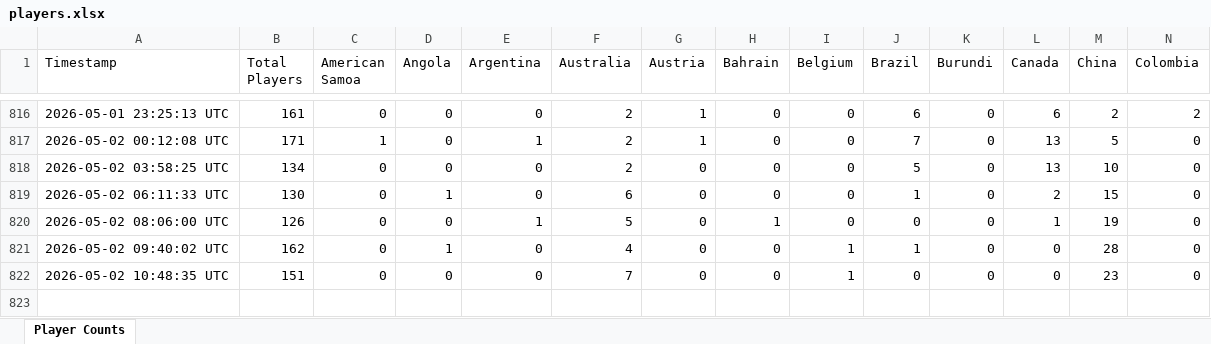
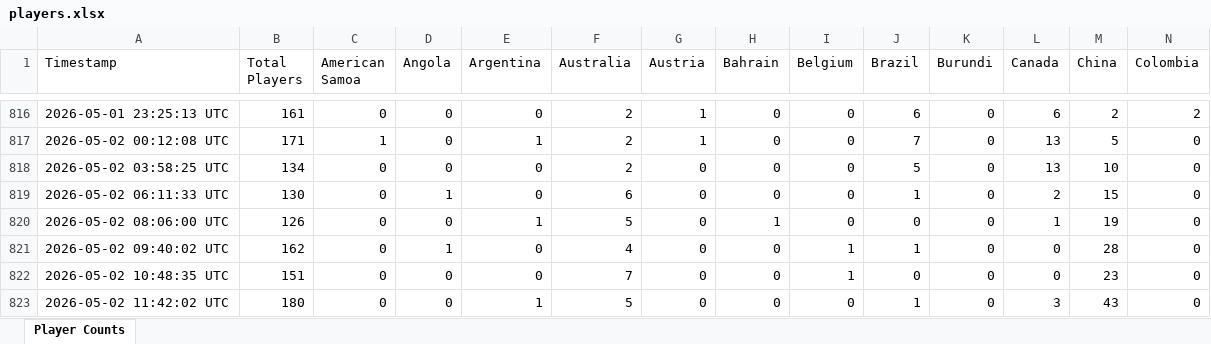
Before and after one commit to waiholiu/eleven-tracker, an Excel workbook: data/players.xlsx, sheet Player Counts, drawn as a sheet; only a part is shown, gaps mark what is left out; values as stored, in another font and other column widths than the file's, no borders; rows hold the shown columns only; the diff names each change by its address in the sheet, - before the commit and + after, or states it on an @@ line.

```diff
--- a/data/players.xlsx (sheet Player Counts)
+++ b/data/players.xlsx (sheet Player Counts)
+row 823: 2026-05-02 11:42:02 UTC | 180 | 0 | 0 | 1 | 5 | 0 | 0 | 0 | 1 | 0 | 3 | 43 | 0
```
Also changed, not shown: 1 other file.
